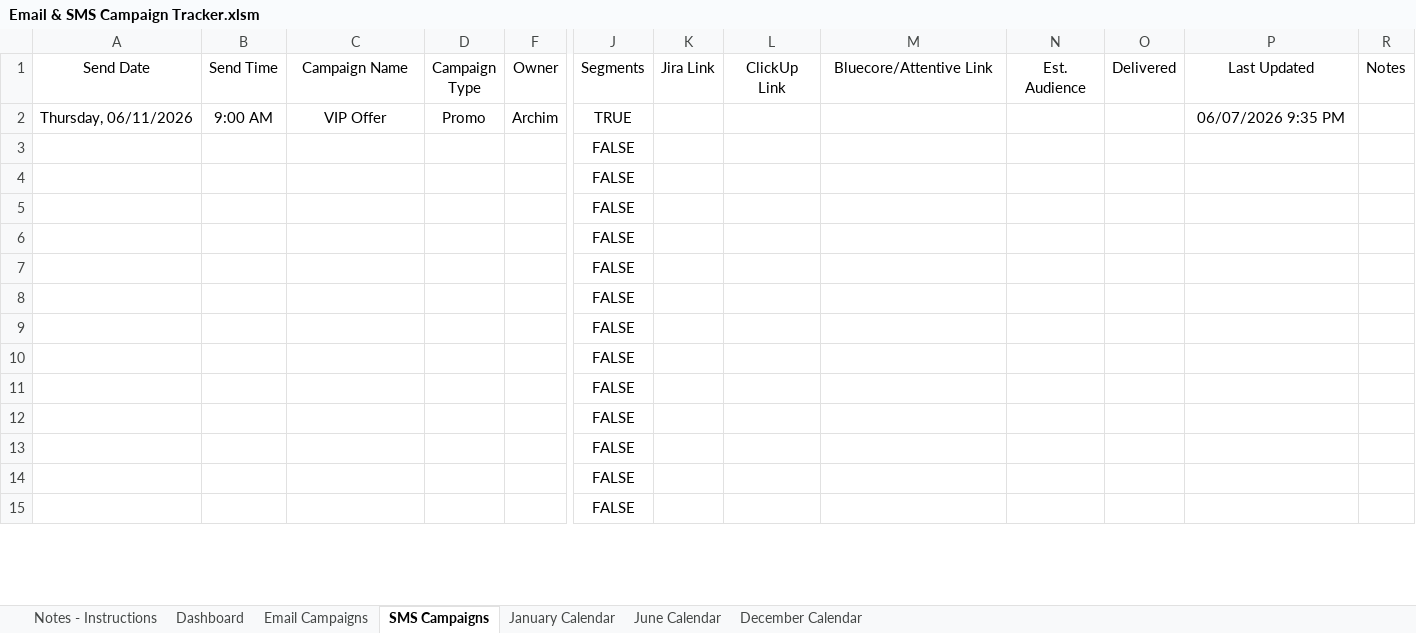
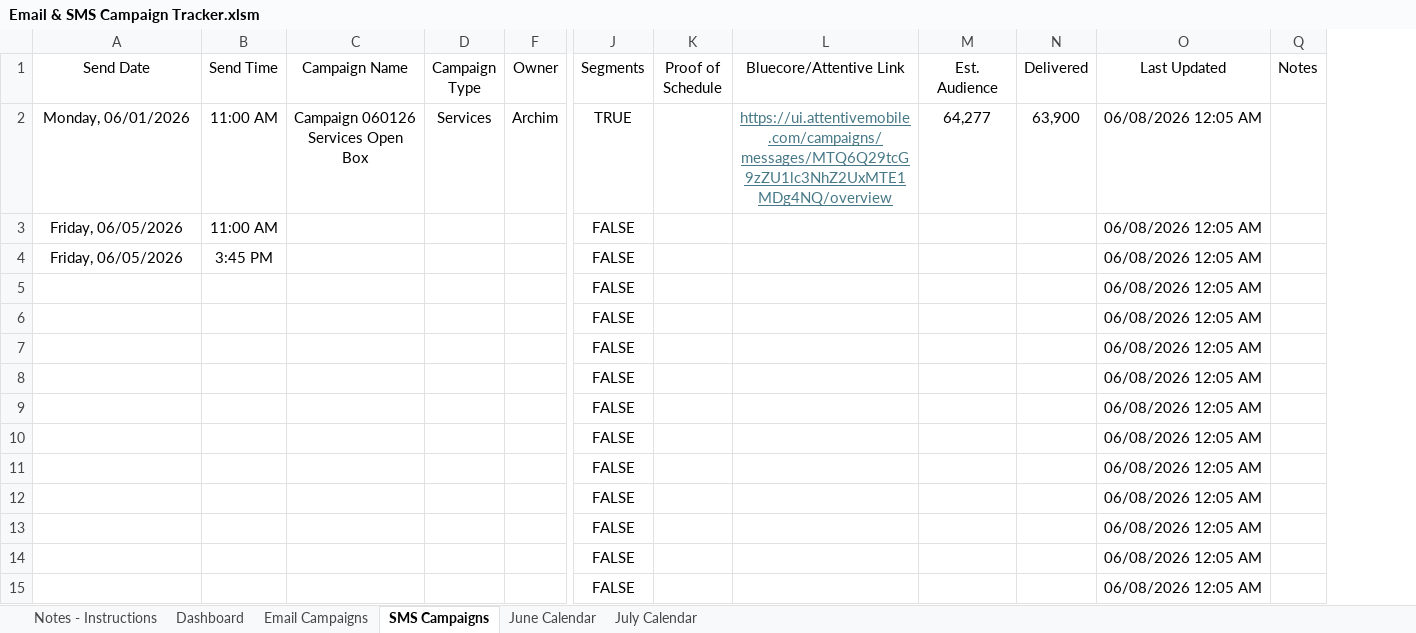
Before and after one commit to PaulAndre0809/System-Production-Adorama, an Excel workbook: Production Tracker/Email & SMS Campaign Tracker.xlsm, sheet SMS Campaigns, drawn as a sheet; only a part is shown, gaps mark what is left out; values as stored, in another font and other column widths than the file's, no borders; conditional formats and table styles not drawn; removed rows and columns are numbered as before the commit, all else as after; the diff covers the shown part only; the diff names each change by its address in the sheet, - before the commit and + after, or states it on an @@ line.

Commit message:
feat: add Email & SMS Campaign Tracker spreadsheet to production tracker

```diff
--- a/Production Tracker/Email & SMS Campaign Tracker.xlsm (sheet SMS Campaigns)
+++ b/Production Tracker/Email & SMS Campaign Tracker.xlsm (sheet SMS Campaigns)
@@ sheet tab hidden: January Calendar @@
@@ sheet tab hidden: December Calendar @@
@@ sheet tab unhidden: July Calendar @@
-column K (Jira Link), empty
-column L (ClickUp Link), empty
+column K (Proof of Schedule), empty
-A2 (Send Date): Thursday, 06/11/2026
+A2 (Send Date): Monday, 06/01/2026
-B2 (Send Time): 9:00 AM
+B2 (Send Time): 11:00 AM
-C2 (Campaign Name): VIP Offer
+C2 (Campaign Name): Campaign 060126 Services Open Box
-D2 (Campaign Type): Promo
+D2 (Campaign Type): Services
-L2 (Bluecore/Attentive Link): (empty)
+L2 (Bluecore/Attentive Link): https://ui.attentivemobile.com/campaigns/messages/MTQ6Q29tcG9zZU1lc3NhZ2UxMTE1MDg4NQ/overview
-M2 (Est. Audience): (empty)
+M2 (Est. Audience): 64,277
-N2 (Delivered): (empty)
+N2 (Delivered): 63,900
-O2 (Last Updated): 06/07/2026 9:35 PM
+O2 (Last Updated): 06/08/2026 12:05 AM
-A3:A4 (Send Date): (empty)
+A3:A4 (Send Date): Friday, 06/05/2026
-B3 (Send Time): (empty)
+B3 (Send Time): 11:00 AM
-O3:O15 (Last Updated): (empty)
+O3:O15 (Last Updated): 06/08/2026 12:05 AM
-B4 (Send Time): (empty)
+B4 (Send Time): 3:45 PM
```
Also changed, not shown: 186 edited cells elsewhere in this sheet, sheet Email Campaigns, sheet Dashboard, sheet June Calendar, sheet Notes - Instructions, formulas that keep their value, hidden cells, charts or pictures.
